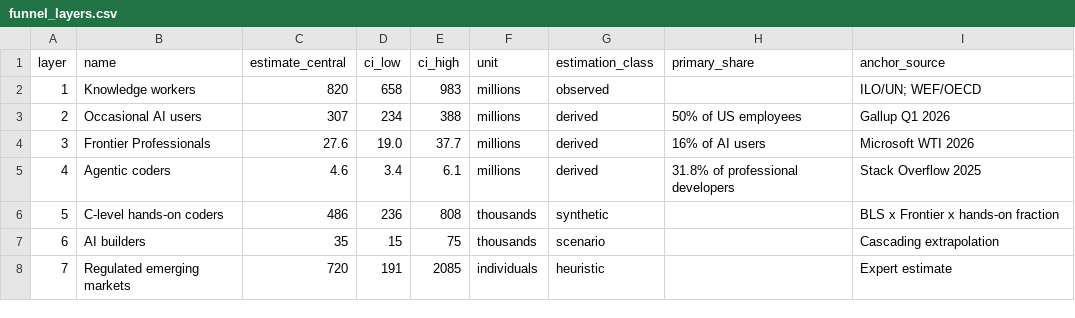
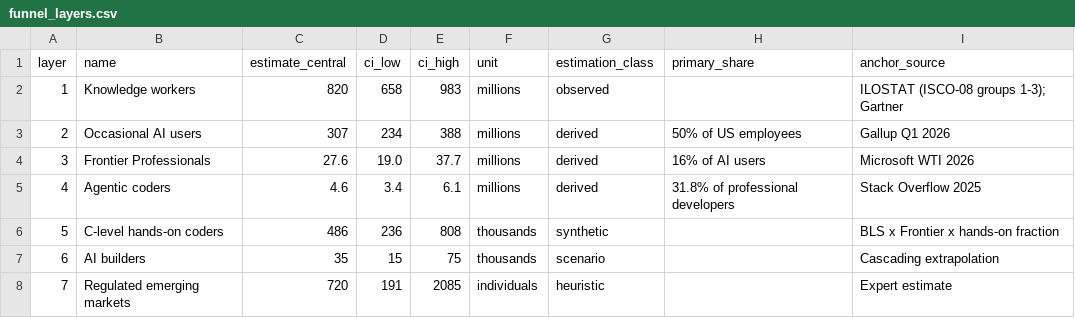
Before and after one commit to xronocode/ai-adoption-funnel, a CSV file: data/funnel_layers.csv, drawn as a sheet.

Commit message:
data: re-anchor Layer 1 to primary sources (ILOSTAT + Gartner)
Replace the ChatGPT-cited, URL-unverified ILO/UN brief for the knowledge-
worker base with verifiable primaries:
- ILOSTAT employment-by-occupation, ISCO-08 major groups 1-3 (the 644M-997M
  / 19.6-30.4% range)
- Gartner: >1B knowledge workers globally (~32%), corroborating the round ~1B

Updates sources.csv (S9 -> ILOSTAT, +S12 Gartner), funnel_layers.csv anchor,
and the annotated table rows + changelog (v1.8 -> v1.9).

```diff
--- a/data/funnel_layers.csv
+++ b/data/funnel_layers.csv
@@ -1,3 +1,3 @@
 layer,name,estimate_central,ci_low,ci_high,unit,estimation_class,primary_share,anchor_source
-1,Knowledge workers,820,658,983,millions,observed,,ILO/UN; WEF/OECD
+1,Knowledge workers,820,658,983,millions,observed,,ILOSTAT (ISCO-08 groups 1-3); Gartner
 2,Occasional AI users,307,234,388,millions,derived,50% of US employees,Gallup Q1 2026
```
Also changed, not shown: data/sources.csv, 1 other file.
